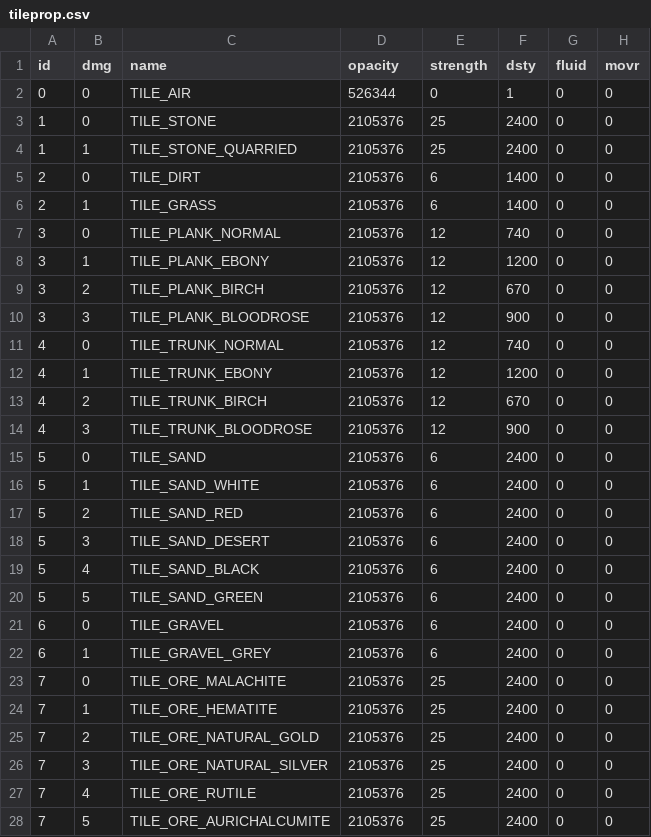
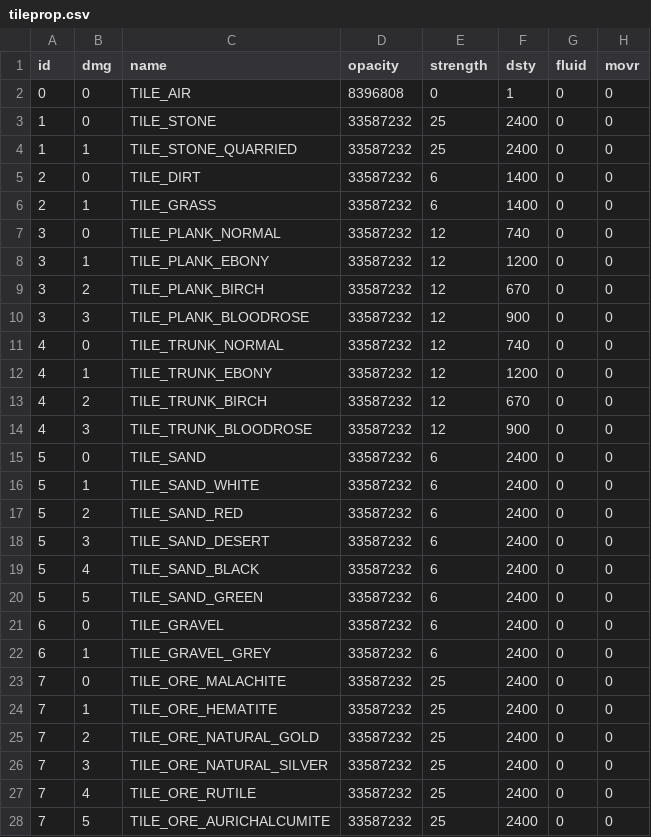
Before and after one commit to curioustorvald/Terrarum, a CSV file: src/com/Torvald/Terrarum/TileProperties/tileprop.csv, drawn as a sheet; only a part is shown; the diff covers the shown part only; the diff names each change by its address in the sheet, - before the commit and + after, or states it on an @@ line.

```diff
--- a/src/com/Torvald/Terrarum/TileProperties/tileprop.csv
+++ b/src/com/Torvald/Terrarum/TileProperties/tileprop.csv
-D2 (opacity): 526344
+D2 (opacity): 8396808
-D3:D28 (opacity): 2105376
+D3:D28 (opacity): 33587232
```
Also changed, not shown: 106 edited cells elsewhere in this file, 6 other files.
